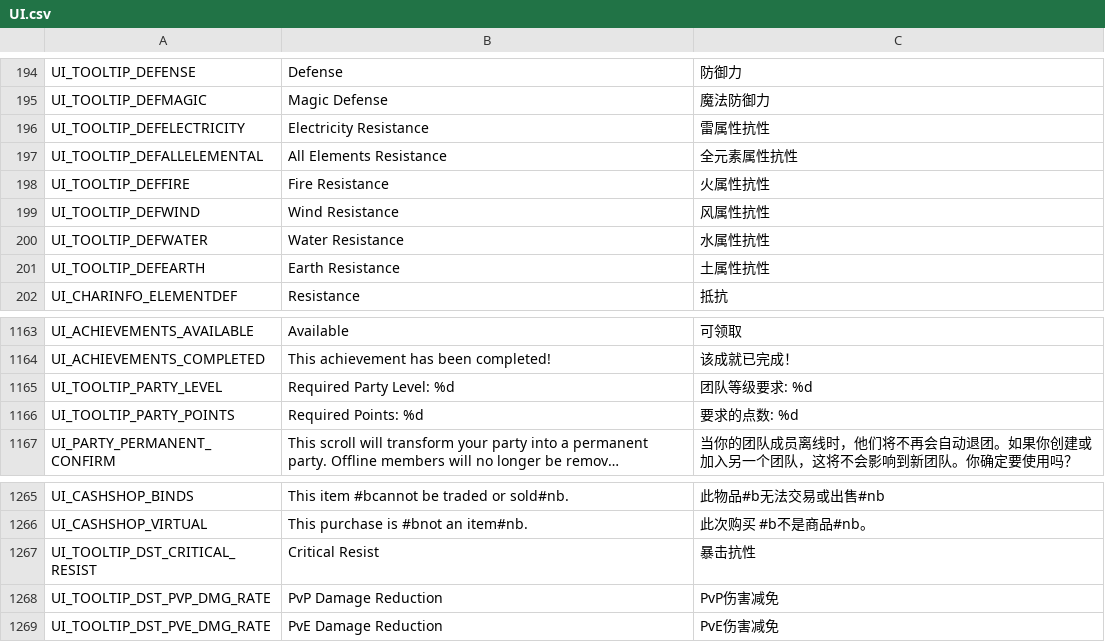
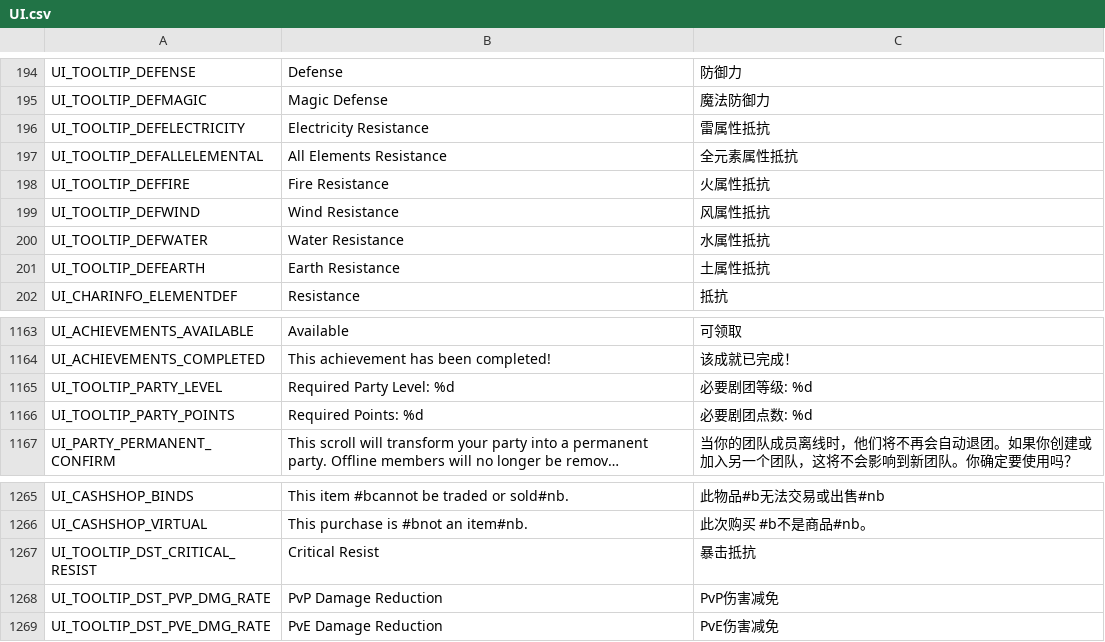
Before and after one commit to Farlighte/Flyff-Universe-Translations, a CSV file: Simplified_Chinese/UI.csv, drawn as a sheet; only a part is shown, gaps mark what is left out; long unchanged cells end in …; the diff names each change by its address in the sheet, - before the commit and + after, or states it on an @@ line.

```diff
--- a/Simplified_Chinese/UI.csv
+++ b/Simplified_Chinese/UI.csv
-C196: 雷属性抗性
+C196: 雷属性抵抗
-C197: 全元素属性抗性
+C197: 全元素属性抵抗
-C198: 火属性抗性
+C198: 火属性抵抗
-C199: 风属性抗性
+C199: 风属性抵抗
-C200: 水属性抗性
+C200: 水属性抵抗
-C201: 土属性抗性
+C201: 土属性抵抗
-C1165: 团队等级要求: %d
+C1165: 必要剧团等级: %d
-C1166: 要求的点数: %d
+C1166: 必要剧团点数: %d
-C1267: 暴击抗性
+C1267: 暴击抵抗
```
Also changed, not shown: Simplified_Chinese/Skills.csv, 2 other files.
